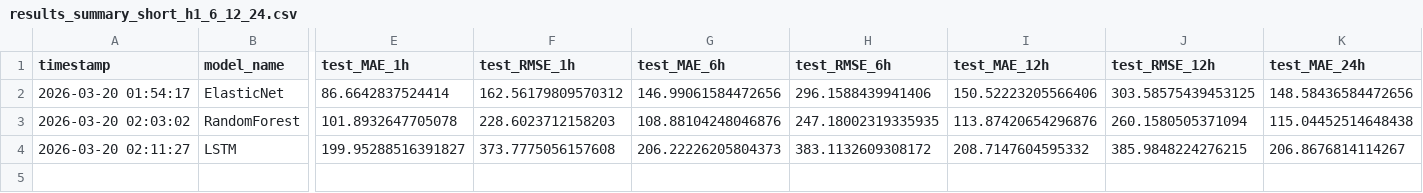
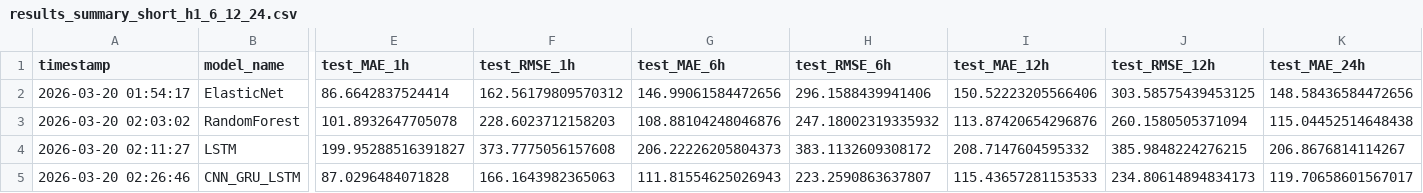
Before and after one commit to RichelCode/Spatio-Temporal-Prediction-and-Coordination-of-EV-Charging-Demand-for-Power-System-Resilience, a CSV file: artifacts/results_summary_short_h1_6_12_24.csv, drawn as a sheet; only a part is shown, gaps mark what is left out; rows hold the shown columns only; the diff names each change by its address in the sheet, - before the commit and + after, or states it on an @@ line.

Commit message:
CNN-GRU-LSTM model added

```diff
--- a/artifacts/results_summary_short_h1_6_12_24.csv
+++ b/artifacts/results_summary_short_h1_6_12_24.csv
-H3 (test_RMSE_6h): 247.18002319335935
+H3 (test_RMSE_6h): 247.18002319335932
+row 5: 2026-03-20 02:26:46 | CNN_GRU_LSTM | 87.0296484071828 | 166.1643982365063 | 111.81554625026943 | 223.2590863637807 | 115.43657281153533 | 234.80614894834173 | 119.70658601567017
```
Also changed, not shown: 8 other files.
